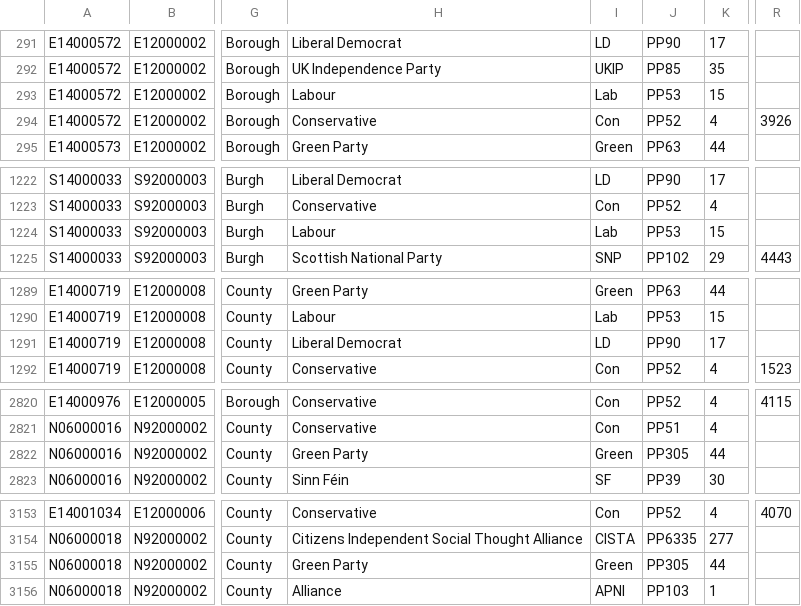
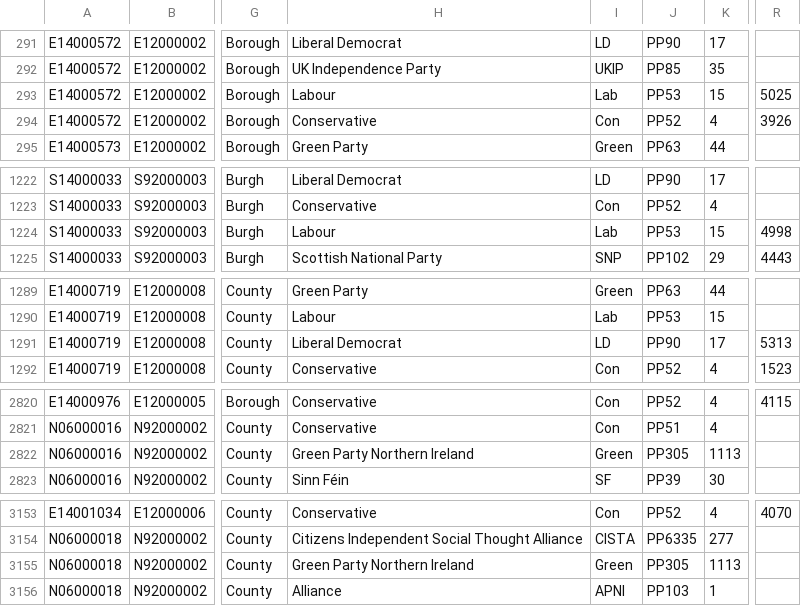
Before and after one commit to ukparliament/psephology, a CSV file: db/data/results-by-parliament/57/general-election/candidacies.csv, drawn as a sheet; only a part is shown, gaps mark what is left out; the diff covers the shown part only; the diff names each change by its address in the sheet, - before the commit and + after, or states it on an @@ line.

Commit message:
new from emily with correct green parties and mnis ids assigned to unsuccessful candidates who found success in 2024

```diff
--- a/db/data/results-by-parliament/57/general-election/candidacies.csv
+++ b/db/data/results-by-parliament/57/general-election/candidacies.csv
-R293: (empty)
+R293: 5025
-R1224: (empty)
+R1224: 4998
-R1291: (empty)
+R1291: 5313
-H2822: Green Party
+H2822: Green Party Northern Ireland
-K2822: 44
+K2822: 1113
-H3155: Green Party
+H3155: Green Party Northern Ireland
-K3155: 44
+K3155: 1113
```
Also changed, not shown: 15 edited cells elsewhere in this file, db/data/results-by-parliament/55/general-election/candidacies.csv, db/data/results-by-parliament/56/general-election/candidacies.csv, 1 other file.
